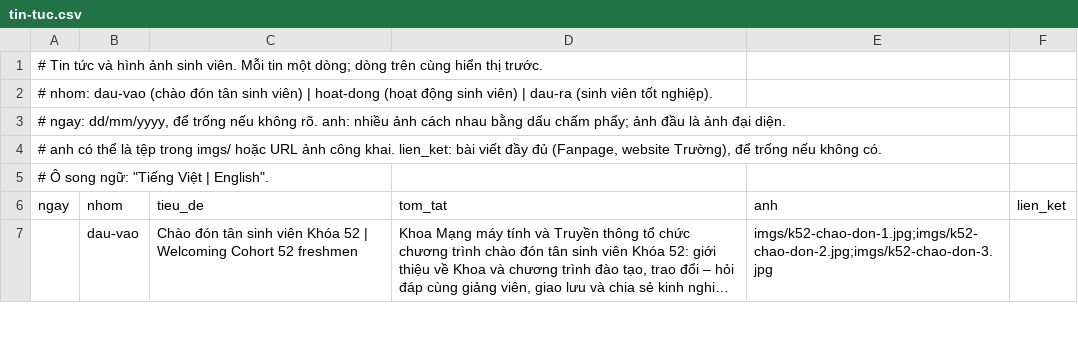
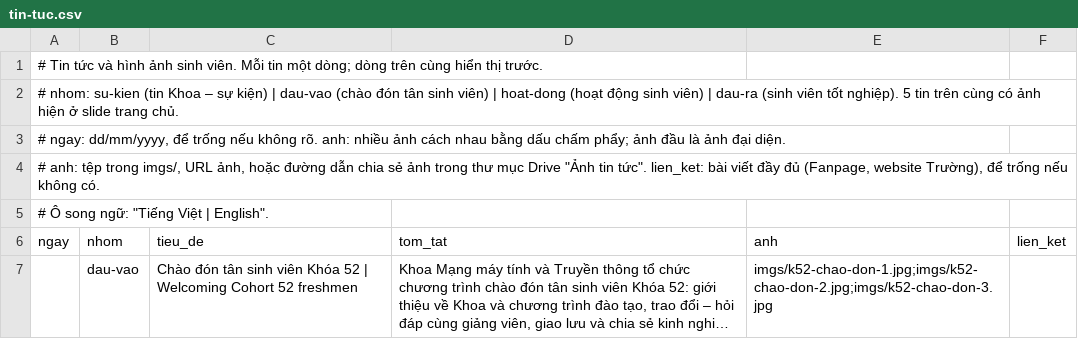
Before and after one commit to tttquyen/mmt-ctu-website, a CSV file: mmt/data/tin-tuc.csv, drawn as a sheet; only a part is shown; long unchanged cells end in ….

```diff
--- a/mmt/data/tin-tuc.csv
+++ b/mmt/data/tin-tuc.csv
@@ -1,5 +1,5 @@
 "# Tin tức và hình ảnh sinh viên. Mỗi tin một dòng; dòng trên cùng hiển thị trước."
-"# nhom: dau-vao (chào đón tân sinh viên) | hoat-dong (hoạt động sinh viên) | dau-ra (sinh viên tốt nghiệp)."
+"# nhom: su-kien (tin Khoa – sự kiện) | dau-vao (chào đón tân sinh viên) | hoat-dong (hoạt động sinh viên) | dau-ra (sinh viên tốt nghiệp). 5 tin trên cùng có ảnh hiện ở slide trang chủ."
 "# ngay: dd/mm/yyyy, để trống nếu không rõ. anh: nhiều ảnh cách nhau bằng dấu chấm phẩy; ảnh đầu là ảnh đại diện."
-"# anh có thể là tệp trong imgs/ hoặc URL ảnh công khai. lien_ket: bài viết đầy đủ (Fanpage, website Trường), để trống nếu không có."
+"# anh: tệp trong imgs/, URL ảnh, hoặc đường dẫn chia sẻ ảnh trong thư mục Drive ""Ảnh tin tức"". lien_ket: bài viết đầy đủ (Fanpage, website Trường), để trống nếu không có."
 "# Ô song ngữ: ""Tiếng Việt | English""."
```
Also changed, not shown: 10 other files.
